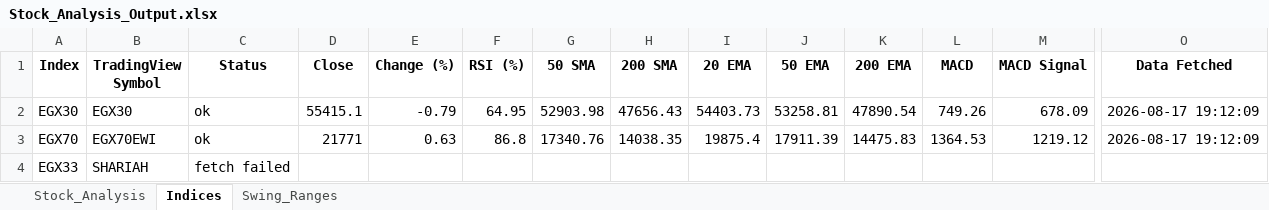
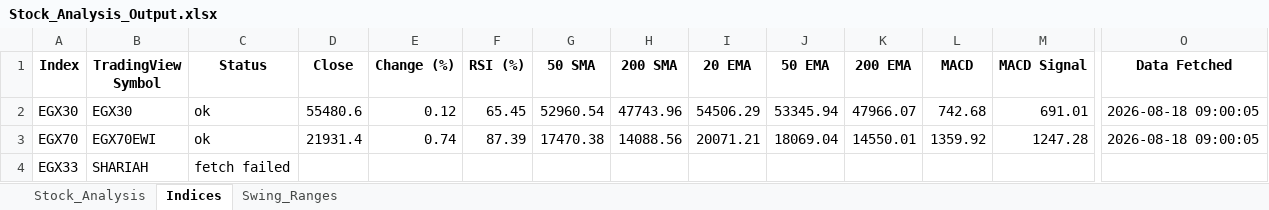
Before and after one commit to ARa2of/egx-stock-analysis, an Excel workbook: Stock_Analysis_Output.xlsx, sheet Indices, drawn as a sheet; only a part is shown, gaps mark what is left out; values as stored, in another font and other column widths than the file's, no borders; the diff names each change by its address in the sheet, - before the commit and + after, or states it on an @@ line.

```diff
--- a/Stock_Analysis_Output.xlsx (sheet Indices)
+++ b/Stock_Analysis_Output.xlsx (sheet Indices)
-D2 (Close): 55415.1
+D2 (Close): 55480.6
-E2 (Change (%)): -0.79
+E2 (Change (%)): 0.12
-F2 (RSI (%)): 64.95
+F2 (RSI (%)): 65.45
-G2 (50 SMA): 52903.98
+G2 (50 SMA): 52960.54
-H2 (200 SMA): 47656.43
+H2 (200 SMA): 47743.96
-I2 (20 EMA): 54403.73
+I2 (20 EMA): 54506.29
-J2 (50 EMA): 53258.81
+J2 (50 EMA): 53345.94
-K2 (200 EMA): 47890.54
+K2 (200 EMA): 47966.07
-L2 (MACD): 749.26
+L2 (MACD): 742.68
-M2 (MACD Signal): 678.09
+M2 (MACD Signal): 691.01
-O2:O3 (Data Fetched): 2026-08-17 19:12:09
+O2:O3 (Data Fetched): 2026-08-18 09:00:05
-D3 (Close): 21771
+D3 (Close): 21931.4
-E3 (Change (%)): 0.63
+E3 (Change (%)): 0.74
-F3 (RSI (%)): 86.8
+F3 (RSI (%)): 87.39
-G3 (50 SMA): 17340.76
+G3 (50 SMA): 17470.38
-H3 (200 SMA): 14038.35
+H3 (200 SMA): 14088.56
-I3 (20 EMA): 19875.4
+I3 (20 EMA): 20071.21
-J3 (50 EMA): 17911.39
+J3 (50 EMA): 18069.04
-K3 (200 EMA): 14475.83
+K3 (200 EMA): 14550.01
-L3 (MACD): 1364.53
+L3 (MACD): 1359.92
-M3 (MACD Signal): 1219.12
+M3 (MACD Signal): 1247.28
```
Also changed, not shown: sheet Stock_Analysis, sheet Swing_Ranges, 1 other file.
